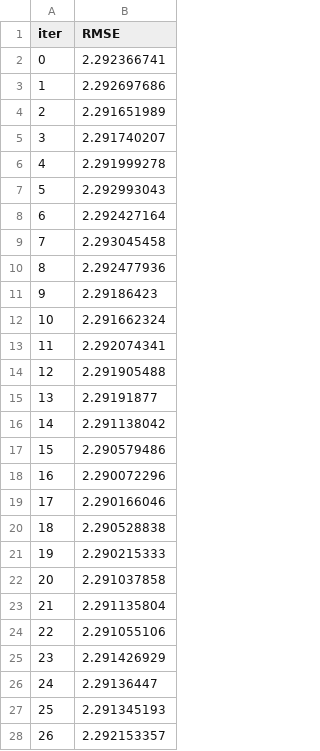
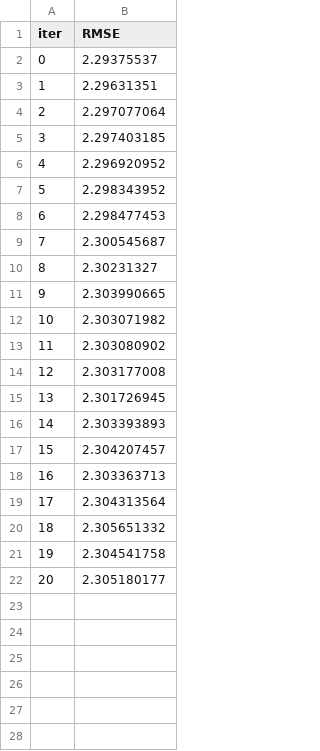
Before and after one commit to theonealgo/underdogs-bet, a TSV file: catboost_info/test_error.tsv, drawn as a sheet; only a part is shown; the diff covers the shown part only.

```diff
--- a/catboost_info/test_error.tsv
+++ b/catboost_info/test_error.tsv
@@ -1,28 +1,22 @@
 iter	RMSE
-0	2.292366741
-1	2.292697686
-2	2.291651989
-3	2.291740207
-4	2.291999278
-5	2.292993043
-6	2.292427164
-7	2.293045458
-8	2.292477936
-9	2.29186423
-10	2.291662324
-11	2.292074341
-12	2.291905488
-13	2.29191877
-14	2.291138042
-15	2.290579486
-16	2.290072296
-17	2.290166046
-18	2.290528838
-19	2.290215333
-20	2.291037858
-21	2.291135804
-22	2.291055106
-23	2.291426929
-24	2.29136447
-25	2.291345193
-26	2.292153357
+0	2.29375537
+1	2.29631351
+2	2.297077064
+3	2.297403185
+4	2.296920952
+5	2.298343952
+6	2.298477453
+7	2.300545687
+8	2.30231327
+9	2.303990665
+10	2.303071982
+11	2.303080902
+12	2.303177008
+13	2.301726945
+14	2.303393893
+15	2.304207457
+16	2.303363713
+17	2.304313564
+18	2.305651332
+19	2.304541758
+20	2.305180177
```
Also changed, not shown: 10 removed rows elsewhere in this file, catboost_info/learn_error.tsv, catboost_info/time_left.tsv, 10 other files.
